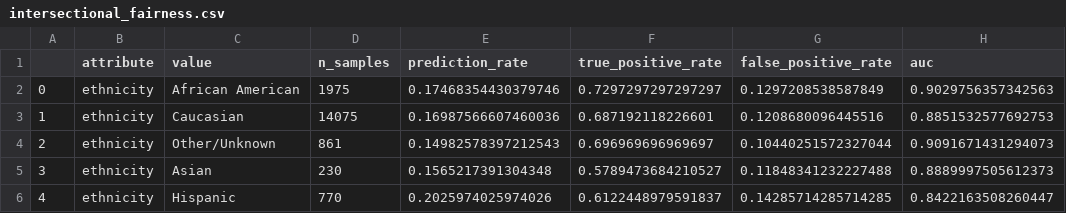
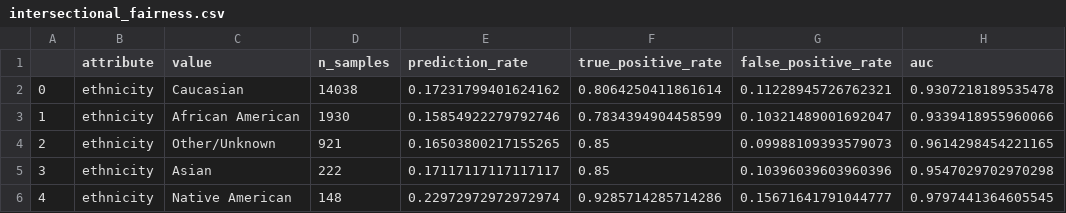
Before and after one commit to Christian-Stefan/ResponsibleDataScience, a CSV file: results/intersectional_fairness.csv, drawn as a sheet; only a part is shown; the diff covers the shown part only.

```diff
--- a/results/intersectional_fairness.csv
+++ b/results/intersectional_fairness.csv
@@ -1,6 +1,6 @@
 ,attribute,value,n_samples,prediction_rate,true_positive_rate,false_positive_rate,auc
-0,ethnicity,African American,1975,0.17468354430379746,0.7297297297297297,0.1297208538587849,0.9029756357342563
-1,ethnicity,Caucasian,14075,0.16987566607460036,0.687192118226601,0.1208680096445516,0.8851532577692753
-2,ethnicity,Other/Unknown,861,0.14982578397212543,0.696969696969697,0.10440251572327044,0.9091671431294073
-3,ethnicity,Asian,230,0.1565217391304348,0.5789473684210527,0.11848341232227488,0.8889997505612373
-4,ethnicity,Hispanic,770,0.2025974025974026,0.6122448979591837,0.14285714285714285,0.8422163508260447
+0,ethnicity,Caucasian,14038,0.17231799401624162,0.8064250411861614,0.11228945726762321,0.9307218189535478
+1,ethnicity,African American,1930,0.15854922279792746,0.7834394904458599,0.10321489001692047,0.9339418955960066
+2,ethnicity,Other/Unknown,921,0.16503800217155265,0.85,0.09988109393579073,0.9614298454221165
+3,ethnicity,Asian,222,0.17117117117117117,0.85,0.10396039603960396,0.9547029702970298
+4,ethnicity,Native American,148,0.22972972972972974,0.9285714285714286,0.15671641791044777,0.9797441364605545
```
Also changed, not shown: 42 edited cells elsewhere in this file, results/fairness_metrics.csv, results/group_fairness_metrics.csv, 38 other files.
